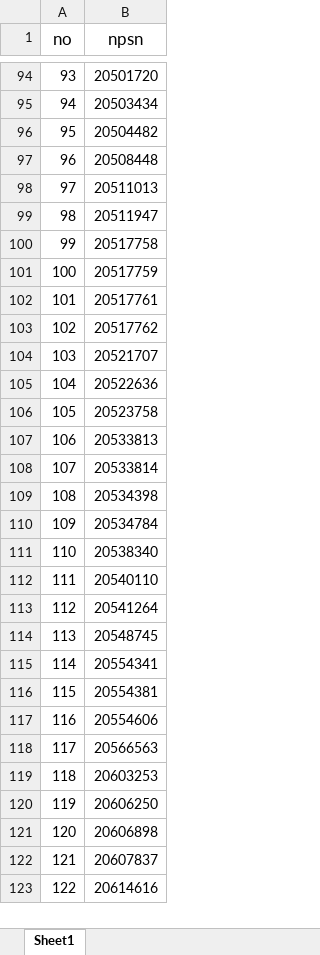
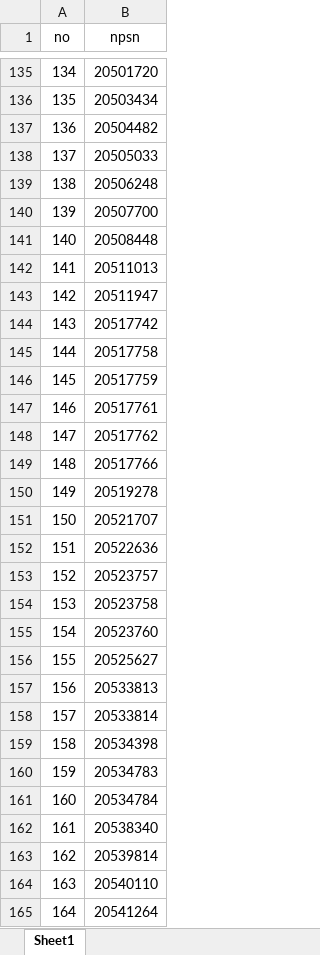
Before and after one commit to masadi/wb, an Excel workbook: public/template_sekolah.xlsx, sheet Sheet1, drawn as a sheet; only a part is shown, gaps mark what is left out; the shorter side is filled out with more unchanged rows; values as stored, in another font and other column widths than the file's, no borders; conditional formats not drawn; the diff covers the shown part only; the diff names each change by its address in the sheet, - before the commit and + after, or states it on an @@ line.

```diff
--- a/public/template_sekolah.xlsx (sheet Sheet1)
+++ b/public/template_sekolah.xlsx (sheet Sheet1)
@@ A1:B1 text size: smaller @@
@@ column A (no) renumbered between rows 4 and 248 @@
+row 138: 137 | 20505033
+row 139: 138 | 20506248
+row 140: 139 | 20507700
+row 144: 143 | 20517742
+row 149: 148 | 20517766
+row 150: 149 | 20519278
+row 153: 152 | 20523757
+row 155: 154 | 20523760
+row 156: 155 | 20525627
+row 160: 159 | 20534783
+row 163: 162 | 20539814
```
Also changed, not shown: 70 added rows elsewhere in this sheet, 6 other files.
